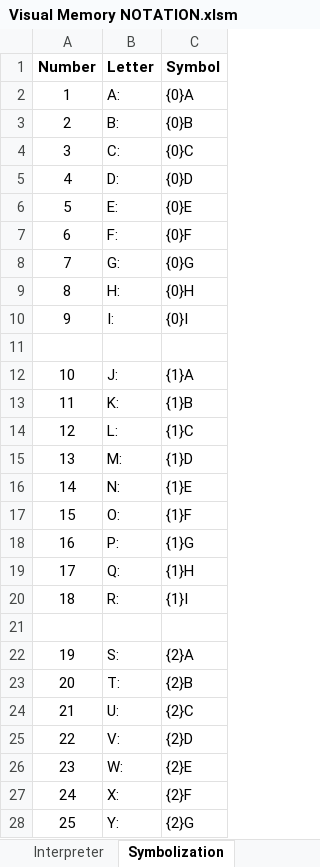
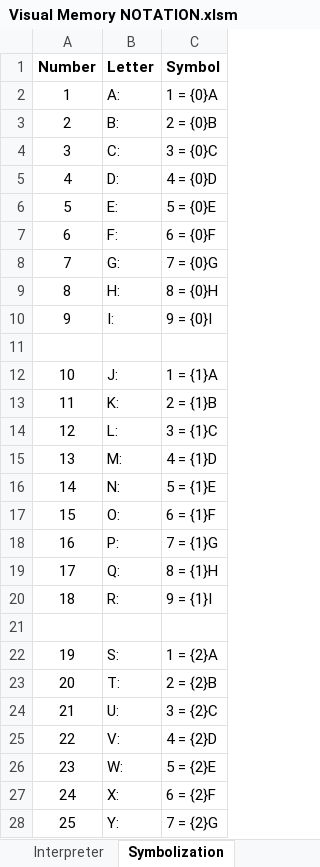
Before and after one commit to SalmanEagle/visual-memory-tablet, an Excel workbook: Visual Memory NOTATION.xlsm, sheet Symbolization, drawn as a sheet; only a part is shown; values as stored, in another font and other column widths than the file's, no borders; charts and pictures not drawn; the diff covers the shown part only; the diff names each change by its address in the sheet, - before the commit and + after, or states it on an @@ line.

```diff
--- a/Visual Memory NOTATION.xlsm (sheet Symbolization)
+++ b/Visual Memory NOTATION.xlsm (sheet Symbolization)
-C2 (Symbol): {0}A
+C2 (Symbol): 1 = {0}A
-C3 (Symbol): {0}B
+C3 (Symbol): 2 = {0}B
-C4 (Symbol): {0}C
+C4 (Symbol): 3 = {0}C
-C5 (Symbol): {0}D
+C5 (Symbol): 4 = {0}D
-C6 (Symbol): {0}E
+C6 (Symbol): 5 = {0}E
-C7 (Symbol): {0}F
+C7 (Symbol): 6 = {0}F
-C8 (Symbol): {0}G
+C8 (Symbol): 7 = {0}G
-C9 (Symbol): {0}H
+C9 (Symbol): 8 = {0}H
-C10 (Symbol): {0}I
+C10 (Symbol): 9 = {0}I
-C12 (Symbol): {1}A
+C12 (Symbol): 1 = {1}A
-C13 (Symbol): {1}B
+C13 (Symbol): 2 = {1}B
-C14 (Symbol): {1}C
+C14 (Symbol): 3 = {1}C
-C15 (Symbol): {1}D
+C15 (Symbol): 4 = {1}D
-C16 (Symbol): {1}E
+C16 (Symbol): 5 = {1}E
-C17 (Symbol): {1}F
+C17 (Symbol): 6 = {1}F
-C18 (Symbol): {1}G
+C18 (Symbol): 7 = {1}G
-C19 (Symbol): {1}H
+C19 (Symbol): 8 = {1}H
-C20 (Symbol): {1}I
+C20 (Symbol): 9 = {1}I
-C22 (Symbol): {2}A
+C22 (Symbol): 1 = {2}A
-C23 (Symbol): {2}B
+C23 (Symbol): 2 = {2}B
-C24 (Symbol): {2}C
+C24 (Symbol): 3 = {2}C
-C25 (Symbol): {2}D
+C25 (Symbol): 4 = {2}D
-C26 (Symbol): {2}E
+C26 (Symbol): 5 = {2}E
-C27 (Symbol): {2}F
+C27 (Symbol): 6 = {2}F
-C28 (Symbol): {2}G
+C28 (Symbol): 7 = {2}G
```
Also changed, not shown: 2 edited cells elsewhere in this sheet, sheet Solutions, sheet Practice, sheet Visual Memory Tablet, charts or pictures.
